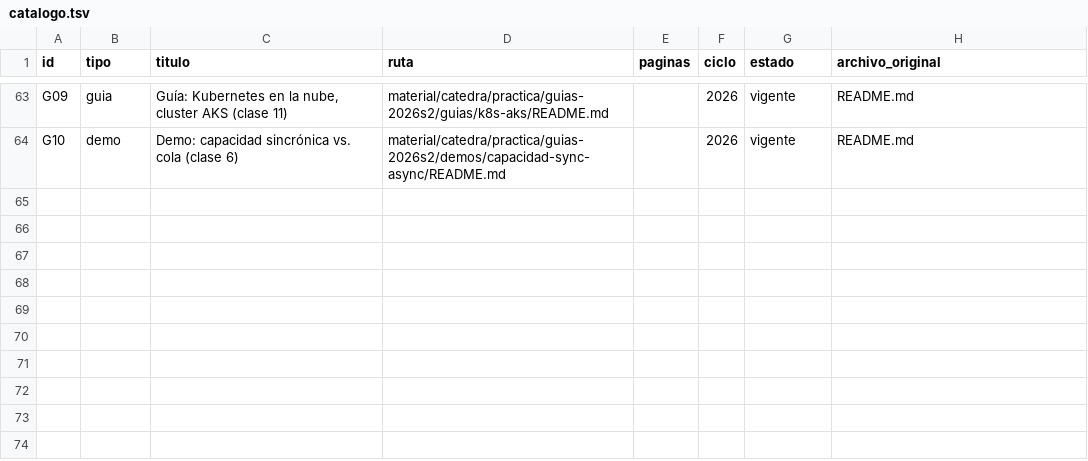
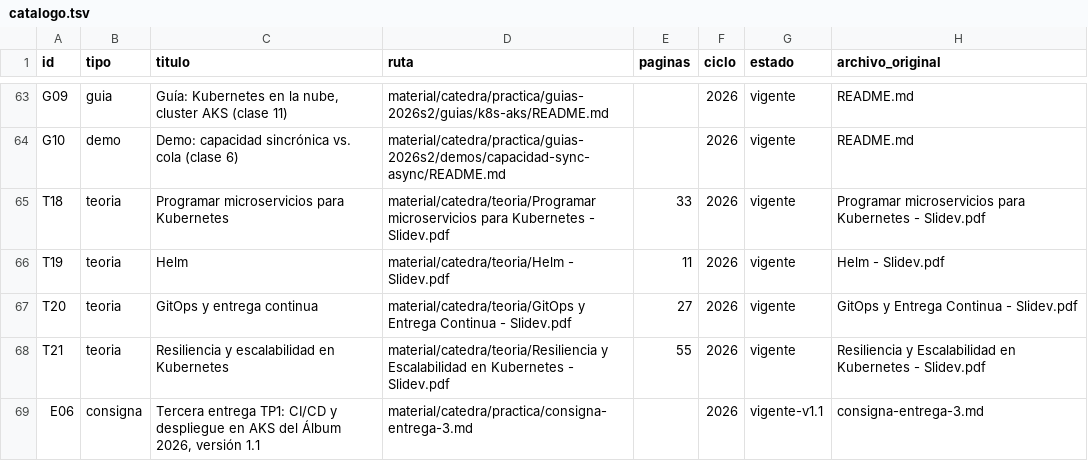
Before and after one commit to eugemigliaro/arquitectura-de-microservicios, a TSV file: material/catalogo.tsv, drawn as a sheet; only a part is shown, gaps mark what is left out.

```diff
--- a/material/catalogo.tsv
+++ b/material/catalogo.tsv
@@ -64 +64,6 @@ G09	guia	Guía: Kubernetes en la nube, cluster AKS (clase 11)	material/catedra/p
 G10	demo	Demo: capacidad sincrónica vs. cola (clase 6)	material/catedra/practica/guias-2026s2/demos/capacidad-sync-async/README.md		2026	vigente	README.md
+T18	teoria	Programar microservicios para Kubernetes	material/catedra/teoria/Programar microservicios para Kubernetes - Slidev.pdf	33	2026	vigente	Programar microservicios para Kubernetes - Slidev.pdf
+T19	teoria	Helm	material/catedra/teoria/Helm - Slidev.pdf	11	2026	vigente	Helm - Slidev.pdf
+T20	teoria	GitOps y entrega continua	material/catedra/teoria/GitOps y Entrega Continua - Slidev.pdf	27	2026	vigente	GitOps y Entrega Continua - Slidev.pdf
+T21	teoria	Resiliencia y escalabilidad en Kubernetes	material/catedra/teoria/Resiliencia y Escalabilidad en Kubernetes - Slidev.pdf	55	2026	vigente	Resiliencia y Escalabilidad en Kubernetes - Slidev.pdf
+E06	consigna	Tercera entrega TP1: CI/CD y despliegue en AKS del Álbum 2026, versión 1.1	material/catedra/practica/consigna-entrega-3.md		2026	vigente-v1.1	consigna-entrega-3.md
```
Also changed, not shown: 30 other files.
